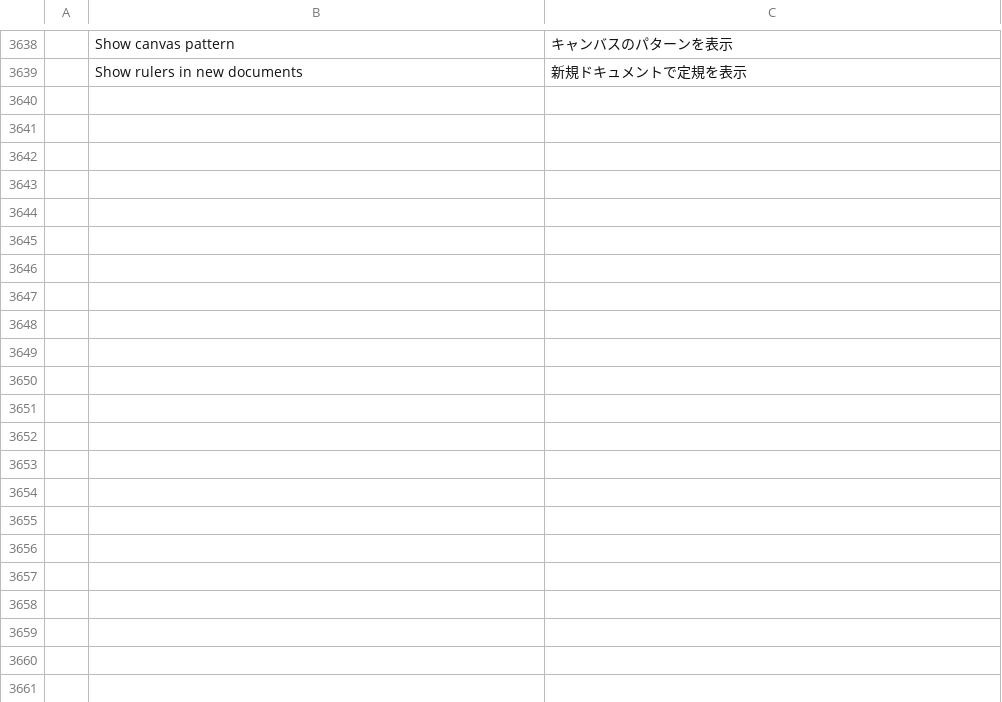
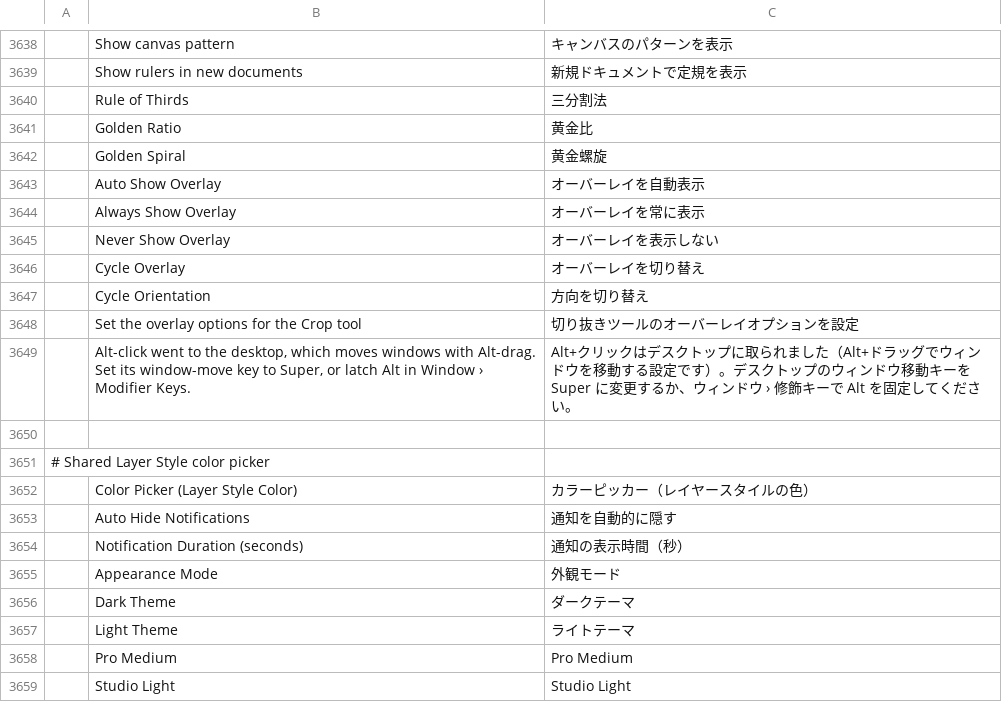
Before and after one commit to hardcopi/photocraft, a TSV file: crates/ui-egui/src/i18n/ja.tsv, drawn as a sheet; only a part is shown, gaps mark what is left out; the diff covers the shown part only; the diff names each change by its address in the sheet, - before the commit and + after, or states it on an @@ line.

Commit message:
Add Generative Fill, CAF AI method, and custom Zoom cursors
Edit › Generative Fill and Content-Aware Fill › Method AI send inpaint
jobs to AI Horde from native ui-egui; the engine only applies pixels.
The Zoom tool draws its own magnifier and treats stolen Alt-clicks as
zoom-out. Document the hardcopi fork checkout in AGENTS.md.

```diff
--- a/crates/ui-egui/src/i18n/ja.tsv
+++ b/crates/ui-egui/src/i18n/ja.tsv
+row 3640:  | Rule of Thirds | 三分割法
+row 3641:  | Golden Ratio | 黄金比
+row 3642:  | Golden Spiral | 黄金螺旋
+row 3643:  | Auto Show Overlay | オーバーレイを自動表示
+row 3644:  | Always Show Overlay | オーバーレイを常に表示
+row 3645:  | Never Show Overlay | オーバーレイを表示しない
+row 3646:  | Cycle Overlay | オーバーレイを切り替え
+row 3647:  | Cycle Orientation | 方向を切り替え
+row 3648:  | Set the overlay options for the Crop tool | 切り抜きツールのオーバーレイオプションを設定
+row 3649:  | Alt-click went to the desktop, which moves windows with Alt-drag. Set its window-move key to Super, or latch Alt in Window › Modifier Keys. | Alt+クリックはデスクトップに取られました（Alt+ドラッグでウィンドウを移動する設定です）。デスクトップのウィンドウ移動キーを Super に変更するか、ウィンドウ › 修飾キーで Alt を固定してください。
+row 3650: (empty)
+row 3651: # Shared Layer Style color picker
+row 3652:  | Color Picker (Layer Style Color) | カラーピッカー（レイヤースタイルの色）
+row 3653:  | Auto Hide Notifications | 通知を自動的に隠す
+row 3654:  | Notification Duration (seconds) | 通知の表示時間（秒）
+row 3655:  | Appearance Mode | 外観モード
+row 3656:  | Dark Theme | ダークテーマ
+row 3657:  | Light Theme | ライトテーマ
+row 3658:  | Pro Medium | Pro Medium
+row 3659:  | Studio Light | Studio Light
```
Also changed, not shown: 49 added rows elsewhere in this file, crates/ui-egui/src/i18n/el.tsv, crates/ui-egui/src/i18n/es.tsv, 45 other files.
